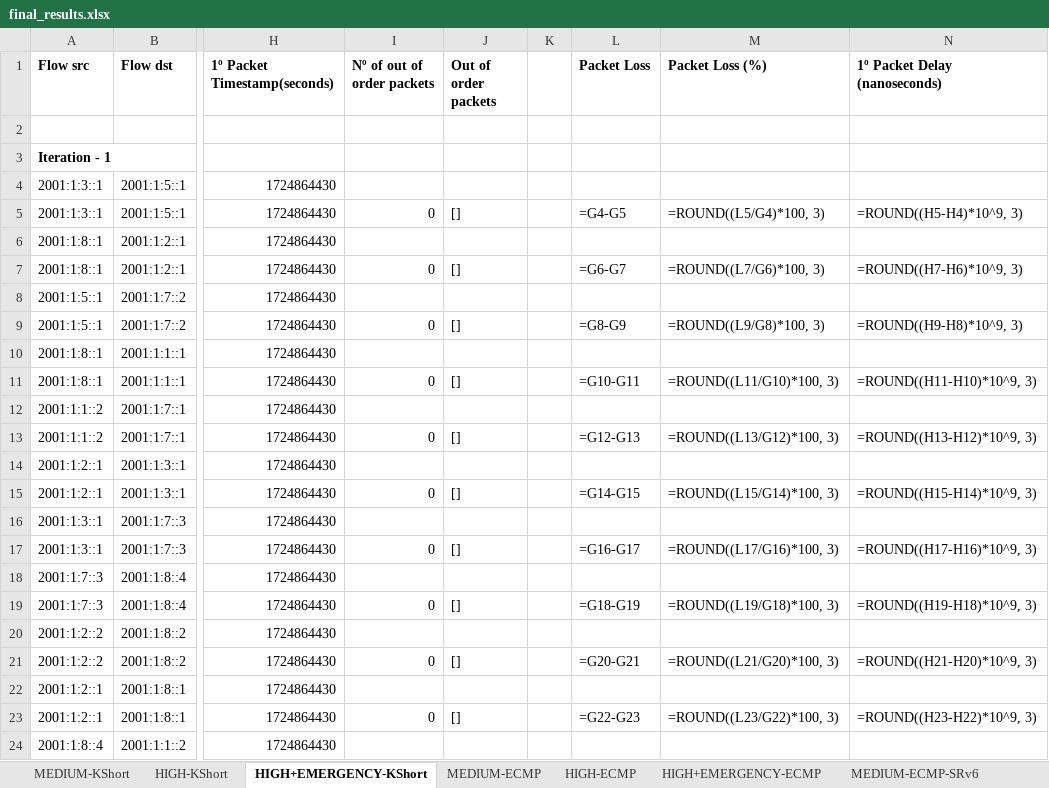
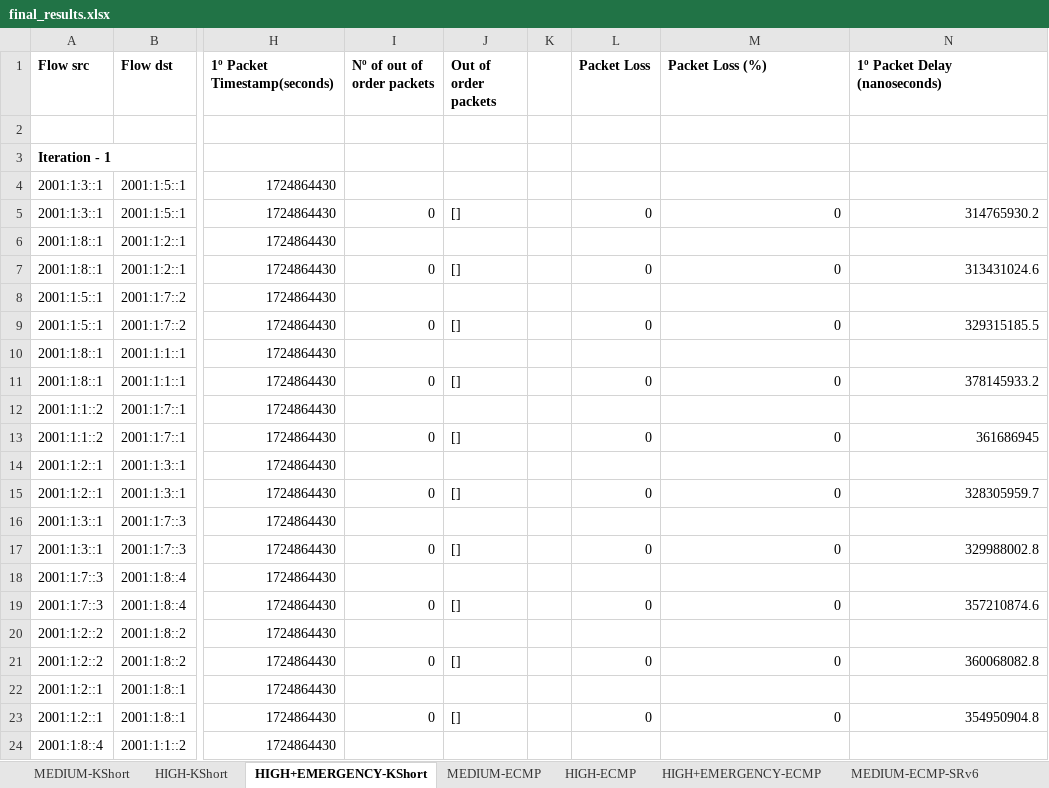
Before and after one commit to davidcc73/p4-srv6-INT, an Excel workbook: INT/results/final_results.xlsx, sheet HIGH+EMERGENCY-KShort, drawn as a sheet; only a part is shown, gaps mark what is left out; values as stored, in another font and other column widths than the file's, no borders; formulas without a stored value are shown as written; the diff covers the shown part only; the diff names each change by its address in the sheet, - before the commit and + after, or states it on an @@ line.

```diff
--- a/INT/results/final_results.xlsx (sheet HIGH+EMERGENCY-KShort)
+++ b/INT/results/final_results.xlsx (sheet HIGH+EMERGENCY-KShort)
-L5 (Packet Loss): =G4-G5
+L5 (Packet Loss): 0
-M5 (Packet Loss (%)): =ROUND((L5/G4)*100, 3)
+M5 (Packet Loss (%)): 0
-N5 (1º Packet Delay (nanoseconds)): =ROUND((H5-H4)*10^9, 3)
+N5 (1º Packet Delay (nanoseconds)): 314765930.2
-L7 (Packet Loss): =G6-G7
+L7 (Packet Loss): 0
-M7 (Packet Loss (%)): =ROUND((L7/G6)*100, 3)
+M7 (Packet Loss (%)): 0
-N7 (1º Packet Delay (nanoseconds)): =ROUND((H7-H6)*10^9, 3)
+N7 (1º Packet Delay (nanoseconds)): 313431024.6
-L9 (Packet Loss): =G8-G9
+L9 (Packet Loss): 0
-M9 (Packet Loss (%)): =ROUND((L9/G8)*100, 3)
+M9 (Packet Loss (%)): 0
-N9 (1º Packet Delay (nanoseconds)): =ROUND((H9-H8)*10^9, 3)
+N9 (1º Packet Delay (nanoseconds)): 329315185.5
-L11 (Packet Loss): =G10-G11
+L11 (Packet Loss): 0
-M11 (Packet Loss (%)): =ROUND((L11/G10)*100, 3)
+M11 (Packet Loss (%)): 0
-N11 (1º Packet Delay (nanoseconds)): =ROUND((H11-H10)*10^9, 3)
+N11 (1º Packet Delay (nanoseconds)): 378145933.2
-L13 (Packet Loss): =G12-G13
+L13 (Packet Loss): 0
-M13 (Packet Loss (%)): =ROUND((L13/G12)*100, 3)
+M13 (Packet Loss (%)): 0
-N13 (1º Packet Delay (nanoseconds)): =ROUND((H13-H12)*10^9, 3)
+N13 (1º Packet Delay (nanoseconds)): 361686945
-L15 (Packet Loss): =G14-G15
+L15 (Packet Loss): 0
-M15 (Packet Loss (%)): =ROUND((L15/G14)*100, 3)
+M15 (Packet Loss (%)): 0
-N15 (1º Packet Delay (nanoseconds)): =ROUND((H15-H14)*10^9, 3)
+N15 (1º Packet Delay (nanoseconds)): 328305959.7
-L17 (Packet Loss): =G16-G17
+L17 (Packet Loss): 0
-M17 (Packet Loss (%)): =ROUND((L17/G16)*100, 3)
+M17 (Packet Loss (%)): 0
-N17 (1º Packet Delay (nanoseconds)): =ROUND((H17-H16)*10^9, 3)
+N17 (1º Packet Delay (nanoseconds)): 329988002.8
-L19 (Packet Loss): =G18-G19
+L19 (Packet Loss): 0
-M19 (Packet Loss (%)): =ROUND((L19/G18)*100, 3)
+M19 (Packet Loss (%)): 0
-N19 (1º Packet Delay (nanoseconds)): =ROUND((H19-H18)*10^9, 3)
+N19 (1º Packet Delay (nanoseconds)): 357210874.6
-L21 (Packet Loss): =G20-G21
+L21 (Packet Loss): 0
-M21 (Packet Loss (%)): =ROUND((L21/G20)*100, 3)
+M21 (Packet Loss (%)): 0
-N21 (1º Packet Delay (nanoseconds)): =ROUND((H21-H20)*10^9, 3)
+N21 (1º Packet Delay (nanoseconds)): 360068082.8
-L23 (Packet Loss): =G22-G23
+L23 (Packet Loss): 0
-M23 (Packet Loss (%)): =ROUND((L23/G22)*100, 3)
+M23 (Packet Loss (%)): 0
-N23 (1º Packet Delay (nanoseconds)): =ROUND((H23-H22)*10^9, 3)
+N23 (1º Packet Delay (nanoseconds)): 354950904.8
```
Also changed, not shown: 1 added row, 1 removed row and 367 edited cells elsewhere in this sheet, sheet Comparison, sheet HIGH+EMERGENCY-ECMP, sheet HIGH+EMERGENCY-ECMP-SRv6, sheet HIGH-KShort, sheet HIGH-ECMP, sheet HIGH-ECMP-SRv6, 3 more sheets, 2 other files.
